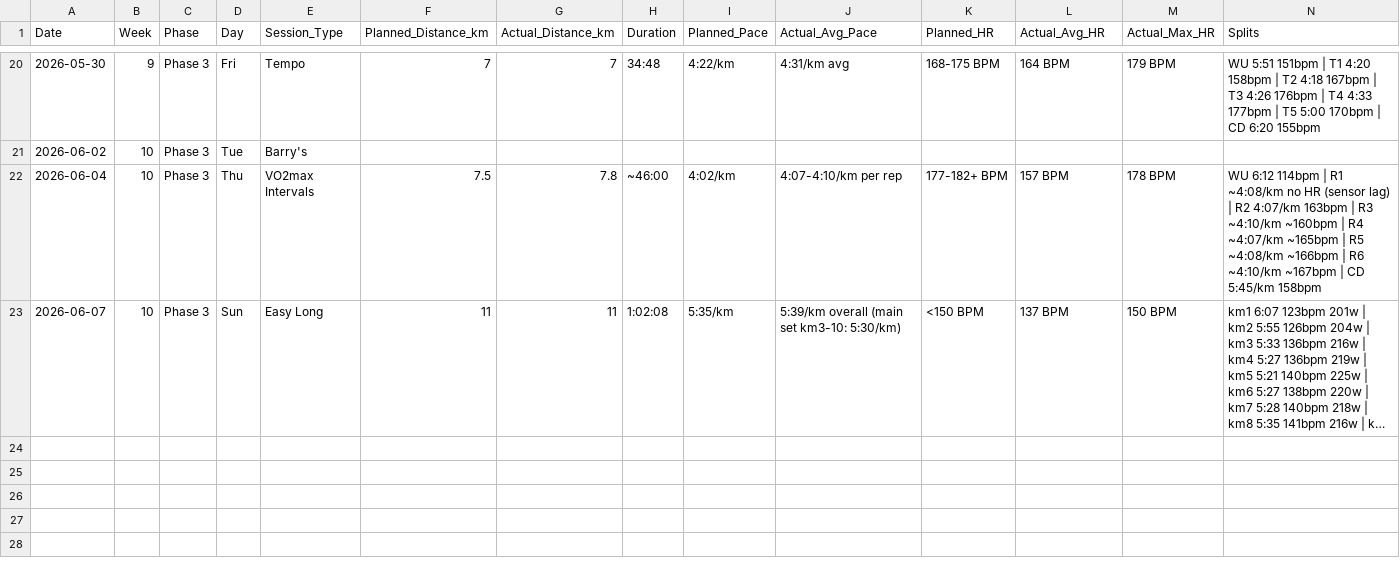
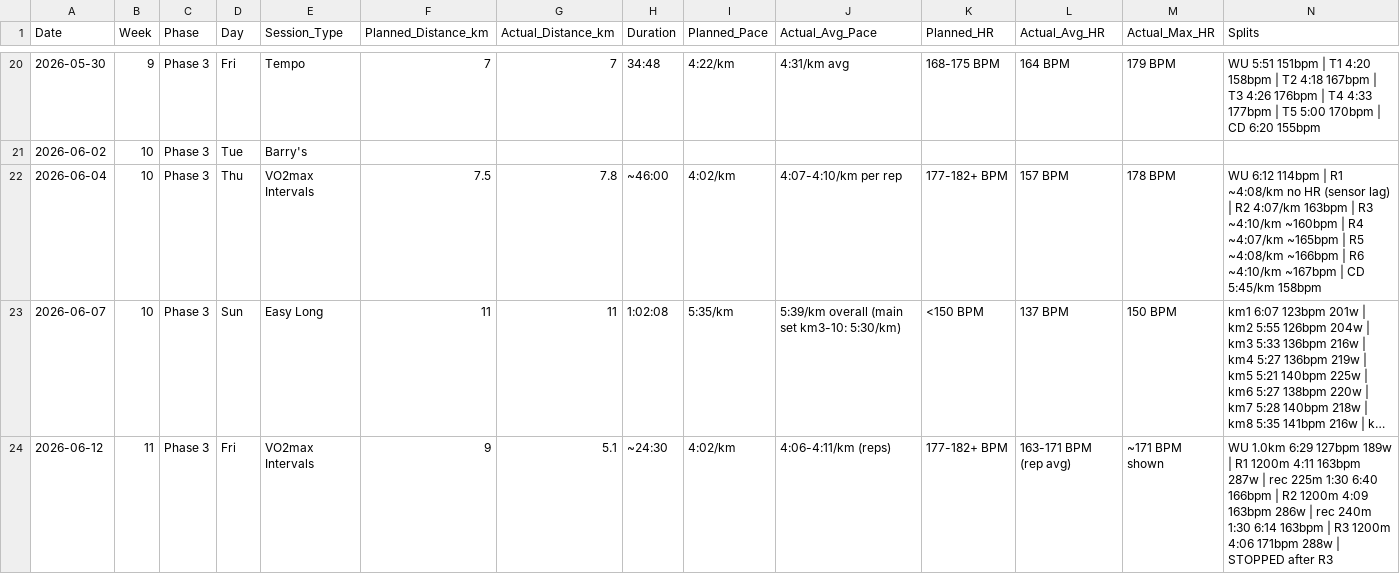
Before and after one commit to TheKishPatel/running, a CSV file: Sub20_Summer2026/training_log.csv, drawn as a sheet; only a part is shown, gaps mark what is left out; long unchanged cells end in …; rows hold the shown columns only; the diff names each change by its address in the sheet, - before the commit and + after, or states it on an @@ line.

Commit message:
Log 12 Jun 5x1200m DNF + escalate illness flag (phlegm = complete rest)
- training_log.csv: 12 Jun DNF (3/5 reps, 4:11/4:09/4:06, submaximal HR)
- current_status.md: update last run; escalate health flag to complete-rest
  trigger (phlegm + 2-wk nasal drip); Sunday = rest by default
- current_week_plan.md: record DNF + Sunday health gate
- Session analysis: why this is not a valid fitness read (HR submaximal,
  reps accelerating, 4 stacked stressors)
- decision_log.md: illness shutdown; protect 18 Jun rehearsal

```diff
--- a/Sub20_Summer2026/training_log.csv
+++ b/Sub20_Summer2026/training_log.csv
+row 24: 2026-06-12 | 11 | Phase 3 | Fri | VO2max Intervals | 9 | 5.1 | ~24:30 | 4:02/km | 4:06-4:11/km (reps) | 177-182+ BPM | 163-171 BPM (rep avg) | ~171 BPM shown | WU 1.0km 6:29 127bpm 189w | R1 1200m 4:11 163bpm 287w | rec 225m 1:30 6:40 166bpm | R2 1200m 4:09 163bpm 286w | rec 240m 1:30 6:14 163bpm | R3 1200m 4:06 171bpm 288w | STOPPED after R3
```
Also changed, not shown: 4 other files.
